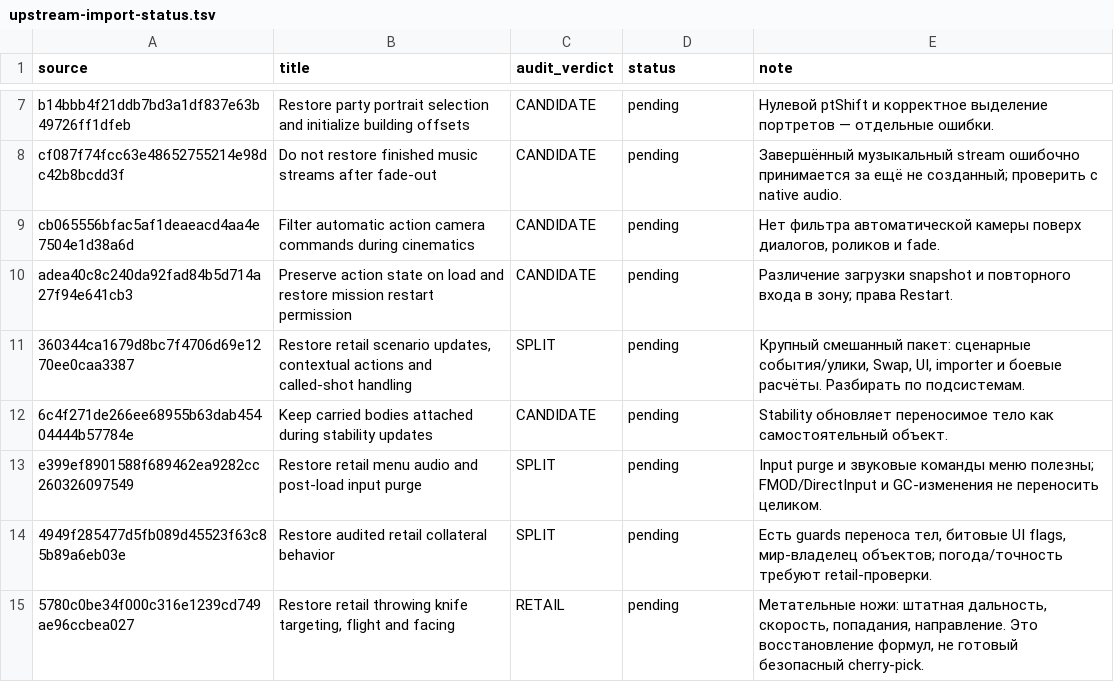
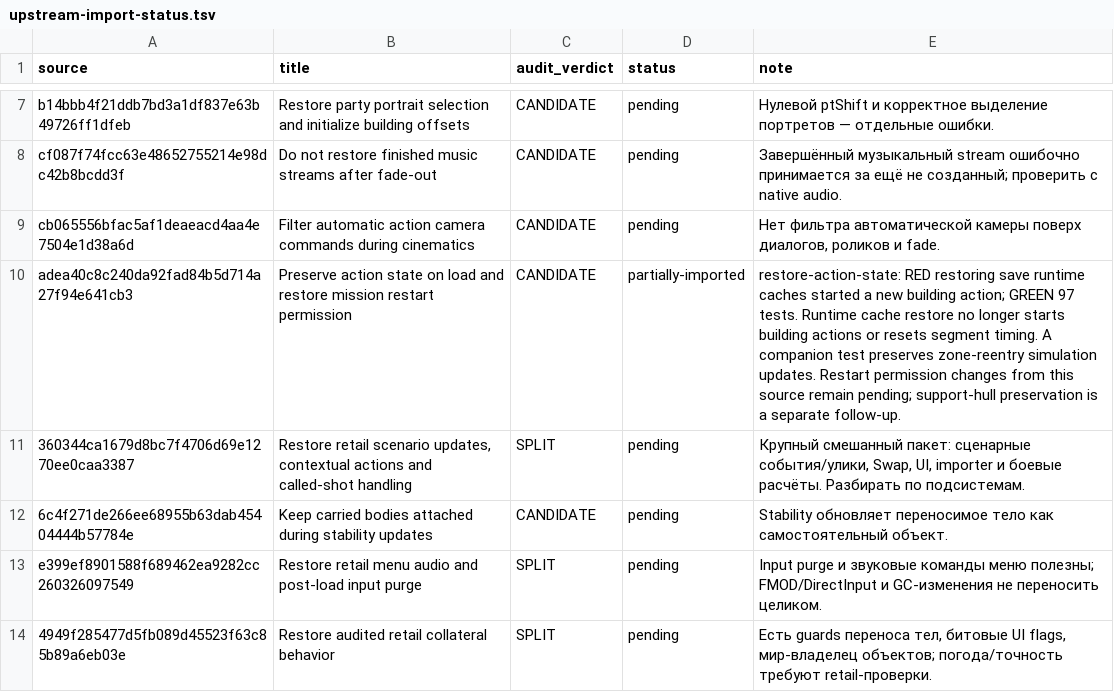
Before and after one commit to mrartanis/silent-storm-remaster, a TSV file: diagnostics/upstream-import-status.tsv, drawn as a sheet; only a part is shown, gaps mark what is left out; the shorter side is filled out with more unchanged rows.

Commit message:
Preserve building action state while restoring save runtime caches
Port the independent upstream correction while preserving retail gameplay
formulas and the remaster's native backends.

TDD: restore-action-state failed before the fix: restoring save runtime caches started a new building action.
After the fix the upstream regression group passes 97/97.
Runtime cache restore no longer starts building actions or resets segment timing. A companion test preserves zone-reentry simulation updates. Restart permission changes from this source remain pending; support-hull preservation is a separate follow-up.

Upstream-Commit: https://github.com/met-nikita/Silent-Storm-Reconstruction/commit/adea40c8c240da92fad84b5d714a27f94e641cb3

```diff
--- a/diagnostics/upstream-import-status.tsv
+++ b/diagnostics/upstream-import-status.tsv
@@ -9,3 +9,3 @@ cf087f74fcc63e48652755214e98dc42b8bcdd3f	Do not restore finished music streams a
 cb065556bfac5af1deaeacd4aa4e7504e1d38a6d	Filter automatic action camera commands during cinematics	CANDIDATE	pending	Нет фильтра автоматической камеры поверх диалогов, роликов и fade.
-adea40c8c240da92fad84b5d714a27f94e641cb3	Preserve action state on load and restore mission restart permission	CANDIDATE	pending	Различение загрузки snapshot и повторного входа в зону; права Restart.
+adea40c8c240da92fad84b5d714a27f94e641cb3	Preserve action state on load and restore mission restart permission	CANDIDATE	partially-imported	restore-action-state: RED restoring save runtime caches started a new building action; GREEN 97 tests. Runtime cache restore no longer starts building actions or resets segment timing. A companion test preserves zone-reentry simulation updates. Restart permission changes from this source remain pending; support-hull preservation is a separate follow-up.
 360344ca1679d8bc7f4706d69e1270ee0caa3387	Restore retail scenario updates, contextual actions and called-shot handling	SPLIT	pending	Крупный смешанный пакет: сценарные события/улики, Swap, UI, importer и боевые расчёты. Разбирать по подсистемам.
```
Also changed, not shown: 7 other files.
